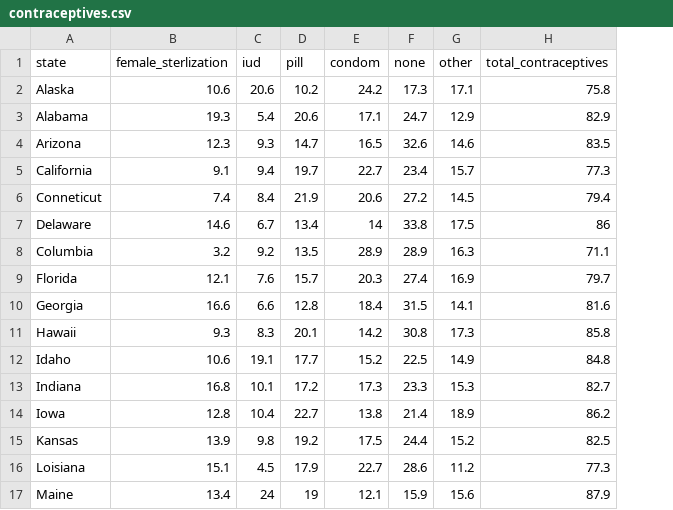
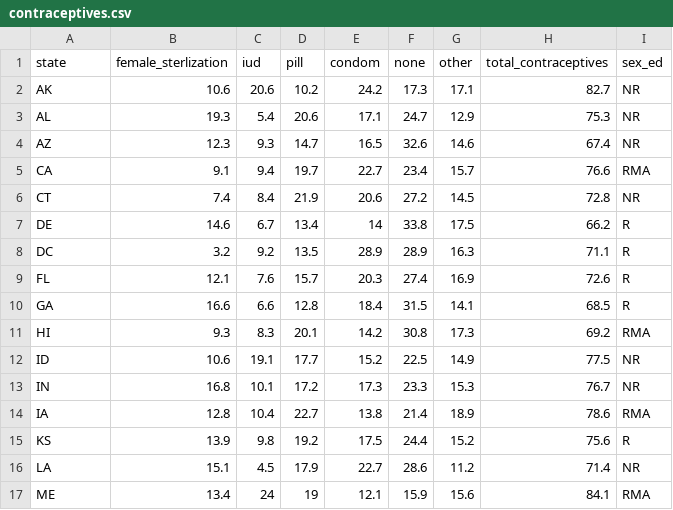
Before and after one commit to mark-shumskiy/Four-Fisherman, a CSV file: data/contraceptives.csv, drawn as a sheet; only a part is shown; the diff covers the shown part only; the diff names each change by its address in the sheet, - before the commit and + after, or states it on an @@ line.

```diff
--- a/data/contraceptives.csv
+++ b/data/contraceptives.csv
+column I (sex_ed), rows 2-17: NR | NR | NR | RMA | NR | R | R | R | R | RMA | NR | NR | RMA | R | NR | RMA
-A2 (state): Alaska
+A2 (state): AK
-H2 (total_contraceptives): 75.8
+H2 (total_contraceptives): 82.7
-A3 (state): Alabama
+A3 (state): AL
-H3 (total_contraceptives): 82.9
+H3 (total_contraceptives): 75.3
-A4 (state): Arizona
+A4 (state): AZ
-H4 (total_contraceptives): 83.5
+H4 (total_contraceptives): 67.4
-A5 (state): California
+A5 (state): CA
-H5 (total_contraceptives): 77.3
+H5 (total_contraceptives): 76.6
-A6 (state): Conneticut
+A6 (state): CT
-H6 (total_contraceptives): 79.4
+H6 (total_contraceptives): 72.8
-A7 (state): Delaware
+A7 (state): DE
-H7 (total_contraceptives): 86
+H7 (total_contraceptives): 66.2
-A8 (state): Columbia
+A8 (state): DC
-A9 (state): Florida
+A9 (state): FL
-H9 (total_contraceptives): 79.7
+H9 (total_contraceptives): 72.6
-A10 (state): Georgia
+A10 (state): GA
-H10 (total_contraceptives): 81.6
+H10 (total_contraceptives): 68.5
-A11 (state): Hawaii
+A11 (state): HI
-H11 (total_contraceptives): 85.8
+H11 (total_contraceptives): 69.2
-A12 (state): Idaho
+A12 (state): ID
-H12 (total_contraceptives): 84.8
+H12 (total_contraceptives): 77.5
-A13 (state): Indiana
+A13 (state): IN
-H13 (total_contraceptives): 82.7
+H13 (total_contraceptives): 76.7
-A14 (state): Iowa
+A14 (state): IA
-H14 (total_contraceptives): 86.2
+H14 (total_contraceptives): 78.6
-A15 (state): Kansas
+A15 (state): KS
-H15 (total_contraceptives): 82.5
+H15 (total_contraceptives): 75.6
-A16 (state): Loisiana
+A16 (state): LA
-H16 (total_contraceptives): 77.3
+H16 (total_contraceptives): 71.4
-A17 (state): Maine
+A17 (state): ME
-H17 (total_contraceptives): 87.9
+H17 (total_contraceptives): 84.1
```
Also changed, not shown: 1 removed row and 48 edited cells elsewhere in this file, 10 other files.
